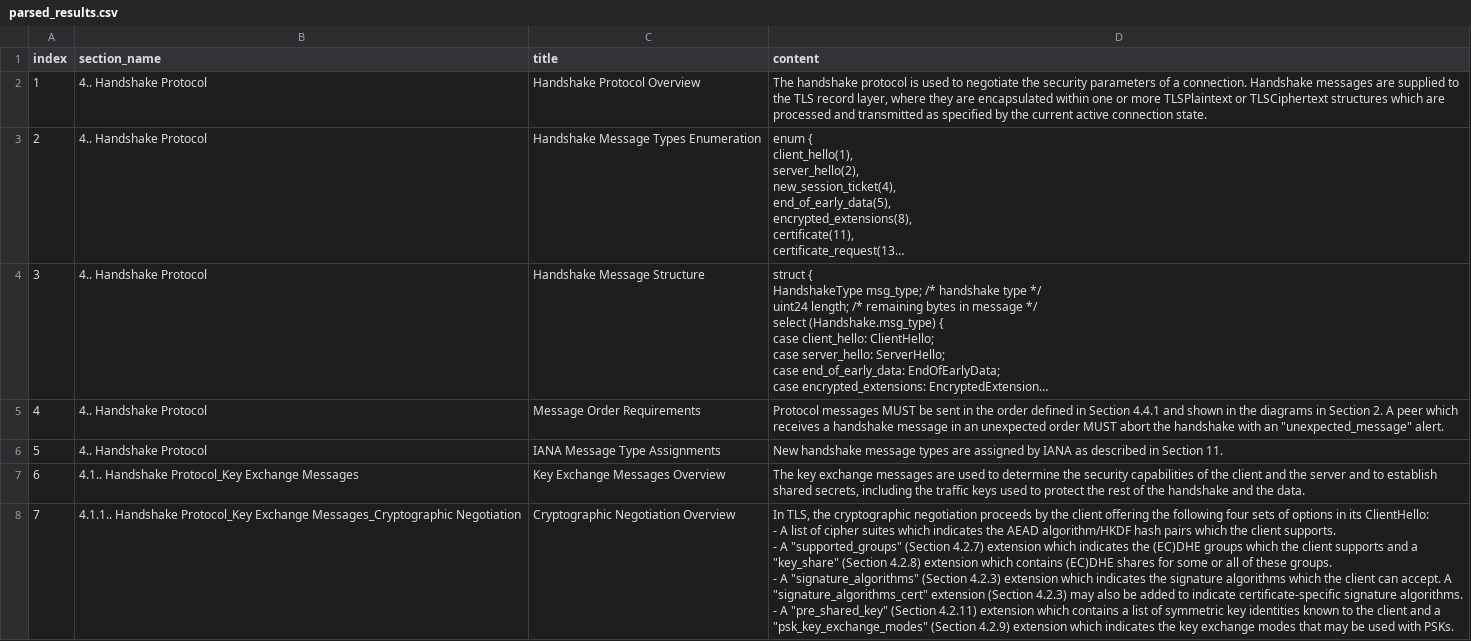
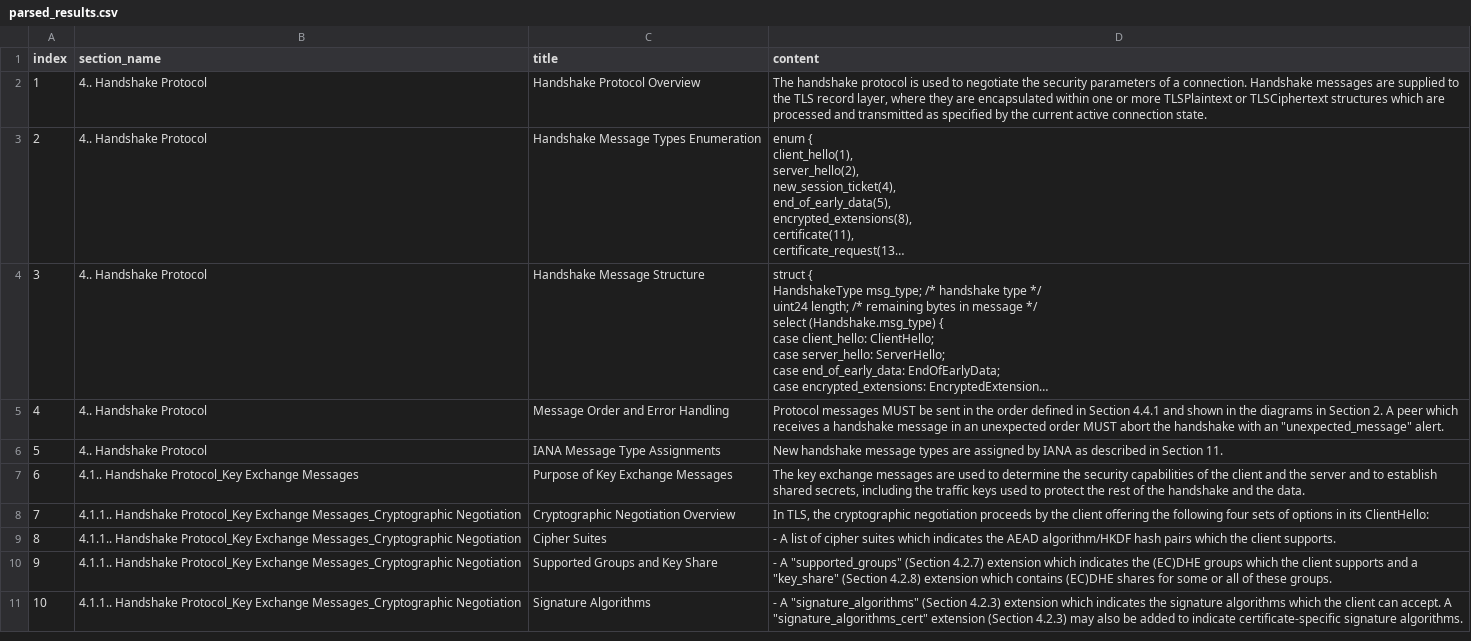
Before and after one commit to happytraveller-alone/rfc_guided_fuzzing, a CSV file: pyo3_learn/agent_input_source/parsed_results.csv, drawn as a sheet; only a part is shown; long unchanged cells end in …; ↵ is a line break in a cell; the diff covers the shown part only; the diff names each change by its address in the sheet, - before the commit and + after, or states it on an @@ line.

```diff
--- a/pyo3_learn/agent_input_source/parsed_results.csv
+++ b/pyo3_learn/agent_input_source/parsed_results.csv
-C5 (title): Message Order Requirements
+C5 (title): Message Order and Error Handling
-C7 (title): Key Exchange Messages Overview
+C7 (title): Purpose of Key Exchange Messages
-D8 (content): …its ClientHello: ↵ - A list of cipher suites which indicates the AEAD algorithm/HKDF hash pairs which the client supports. ↵ - A "supported_groups" (Section 4.2.7) extension which indicates the (EC)DHE groups which the client supports and a "key_share" (Section 4.2.8) extension which contains (EC)DHE shares for some or all of these groups. ↵ - A "signature_algorithms" (Section 4.2.3) extension which indicates the signature algorithms which the client can accept. A "signature_algorithms_cert" extension (Section 4.2.3) may also be added to indicate certificate-specific signature algorithms. ↵ - A "pre_shared_key" (Section 4.2.11) extension which contains a list of symmetric key identities known to the client and a "psk_key_exchange_modes" (Section 4.2.9) extension which indicates the key exchange modes that may be used with PSKs.
+D8 (content): …its ClientHello:
+row 9: 8 | 4.1.1.. Handshake Protocol_Key Exchange Messages_Cryptographic Negotiation | Cipher Suites | - A list of cipher suites which indicates the AEAD algorithm/HKDF hash pairs which the client supports.
+row 10: 9 | 4.1.1.. Handshake Protocol_Key Exchange Messages_Cryptographic Negotiation | Supported Groups and Key Share | - A "supported_groups" (Section 4.2.7) extension which indicates the (EC)DHE groups which the client supports and a "key_share" (Section 4.2.8) extension which contains (EC)DHE shares for some or all of these groups.
+row 11: 10 | 4.1.1.. Handshake Protocol_Key Exchange Messages_Cryptographic Negotiation | Signature Algorithms | - A "signature_algorithms" (Section 4.2.3) extension which indicates the signature algorithms which the client can accept. A "signature_algorithms_cert" extension (Section 4.2.3) may also be added to indicate certificate-specific signature algorithms.
```
Also changed, not shown: 9 added rows, 14 removed rows, 68 edited cells and row numbers in column A elsewhere in this file, pyo3_learn/agent_input_source/result_wait_check.csv, 5 other files.
